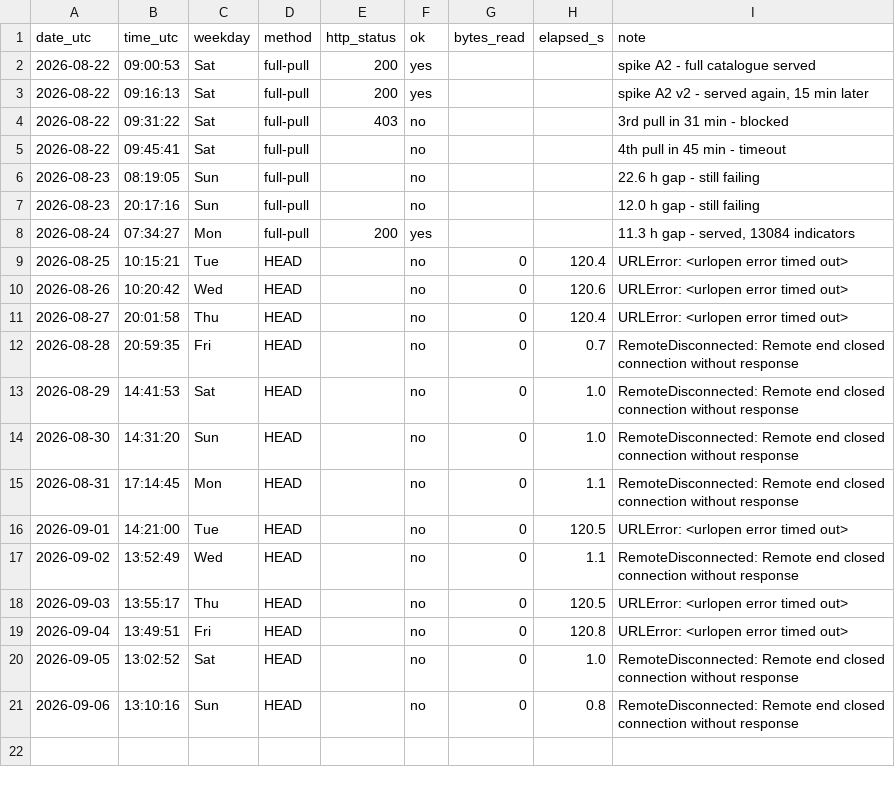
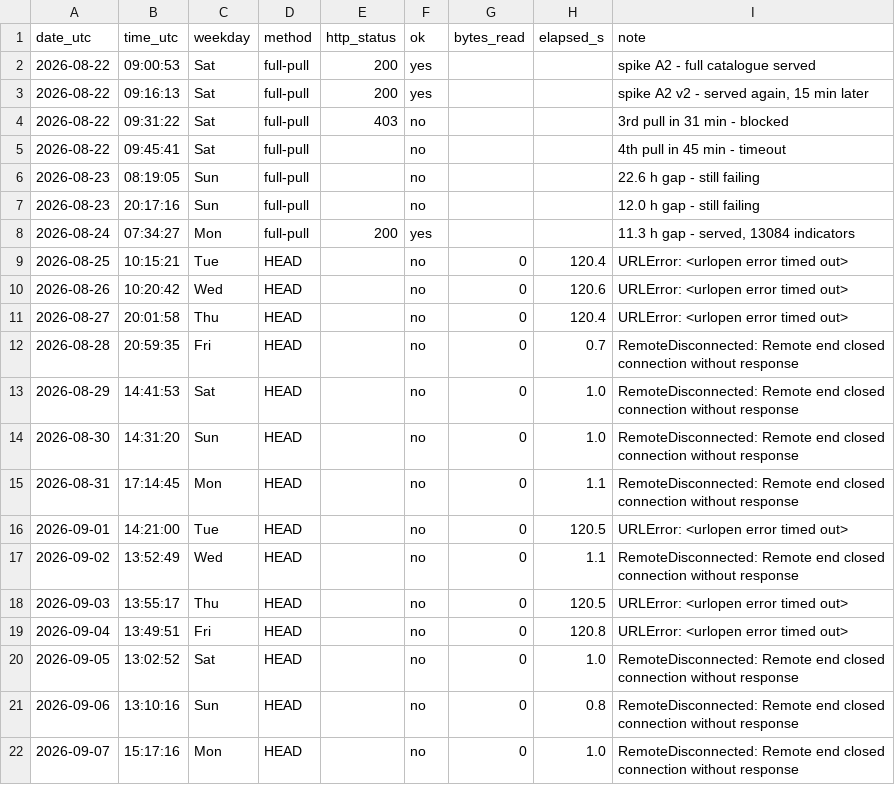
Before and after one commit to caasols/pordata, a CSV file: data/ine/availability.csv, drawn as a sheet; the diff names each change by its address in the sheet, - before the commit and + after, or states it on an @@ line.

```diff
--- a/data/ine/availability.csv
+++ b/data/ine/availability.csv
+row 22: 2026-09-07 | 15:17:16 | Mon | HEAD |  | no | 0 | 1.0 | RemoteDisconnected: Remote end closed connection without response
```
